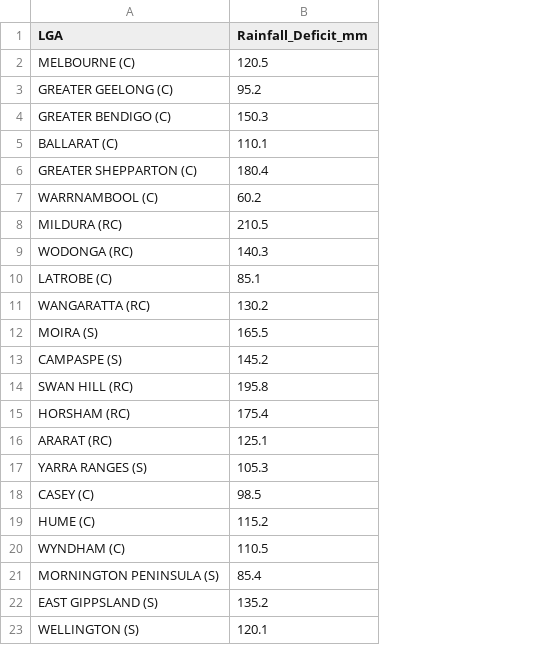
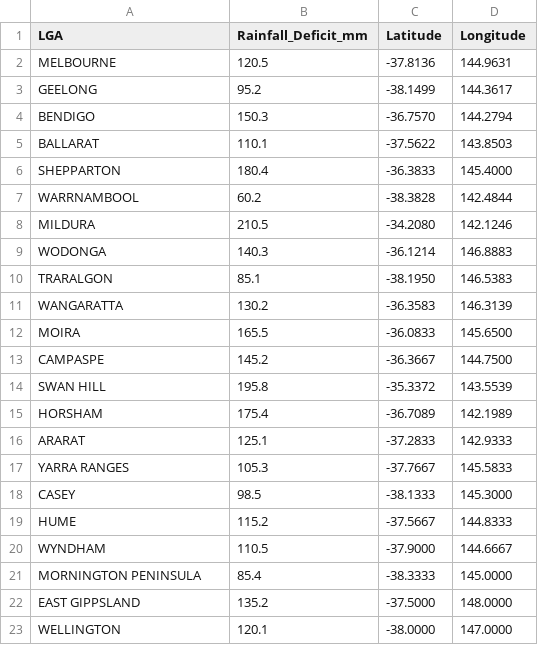
Before and after one commit to Div3-333/FIT2179-DV2-36145335, a CSV file: data/final/chart1_vic_rainfall_deficit.csv, drawn as a sheet; the diff names each change by its address in the sheet, - before the commit and + after, or states it on an @@ line.

```diff
--- a/data/final/chart1_vic_rainfall_deficit.csv
+++ b/data/final/chart1_vic_rainfall_deficit.csv
+column C (Latitude), rows 2-23: -37.8136 | -38.1499 | -36.7570 | -37.5622 | -36.3833 | -38.3828 | -34.2080 | -36.1214 | -38.1950 | -36.3583 | -36.0833 | -36.3667 | -35.3372 | -36.7089 | -37.2833 | -37.7667 | -38.1333 | -37.5667 | -37.9000 | -38.3333 | -37.5000 | -38.0000
+column D (Longitude), rows 2-23: 144.9631 | 144.3617 | 144.2794 | 143.8503 | 145.4000 | 142.4844 | 142.1246 | 146.8883 | 146.5383 | 146.3139 | 145.6500 | 144.7500 | 143.5539 | 142.1989 | 142.9333 | 145.5833 | 145.3000 | 144.8333 | 144.6667 | 145.0000 | 148.0000 | 147.0000
-A2 (LGA): MELBOURNE (C)
+A2 (LGA): MELBOURNE
-A3 (LGA): GREATER GEELONG (C)
+A3 (LGA): GEELONG
-A4 (LGA): GREATER BENDIGO (C)
+A4 (LGA): BENDIGO
-A5 (LGA): BALLARAT (C)
+A5 (LGA): BALLARAT
-A6 (LGA): GREATER SHEPPARTON (C)
+A6 (LGA): SHEPPARTON
-A7 (LGA): WARRNAMBOOL (C)
+A7 (LGA): WARRNAMBOOL
-A8 (LGA): MILDURA (RC)
+A8 (LGA): MILDURA
-A9 (LGA): WODONGA (RC)
+A9 (LGA): WODONGA
-A10 (LGA): LATROBE (C)
+A10 (LGA): TRARALGON
-A11 (LGA): WANGARATTA (RC)
+A11 (LGA): WANGARATTA
-A12 (LGA): MOIRA (S)
+A12 (LGA): MOIRA
-A13 (LGA): CAMPASPE (S)
+A13 (LGA): CAMPASPE
-A14 (LGA): SWAN HILL (RC)
+A14 (LGA): SWAN HILL
-A15 (LGA): HORSHAM (RC)
+A15 (LGA): HORSHAM
-A16 (LGA): ARARAT (RC)
+A16 (LGA): ARARAT
-A17 (LGA): YARRA RANGES (S)
+A17 (LGA): YARRA RANGES
-A18 (LGA): CASEY (C)
+A18 (LGA): CASEY
-A19 (LGA): HUME (C)
+A19 (LGA): HUME
-A20 (LGA): WYNDHAM (C)
+A20 (LGA): WYNDHAM
-A21 (LGA): MORNINGTON PENINSULA (S)
+A21 (LGA): MORNINGTON PENINSULA
-A22 (LGA): EAST GIPPSLAND (S)
+A22 (LGA): EAST GIPPSLAND
-A23 (LGA): WELLINGTON (S)
+A23 (LGA): WELLINGTON
```
Also changed, not shown: 1 other file.
